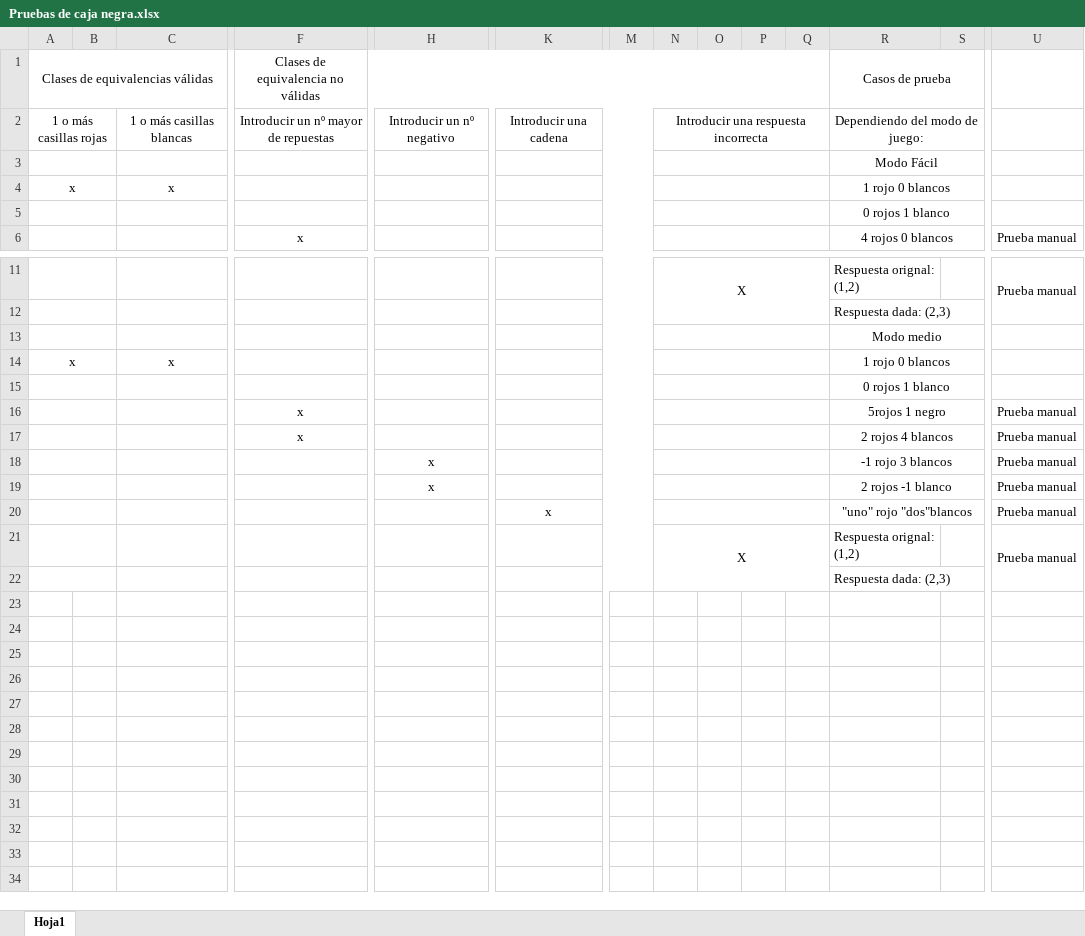
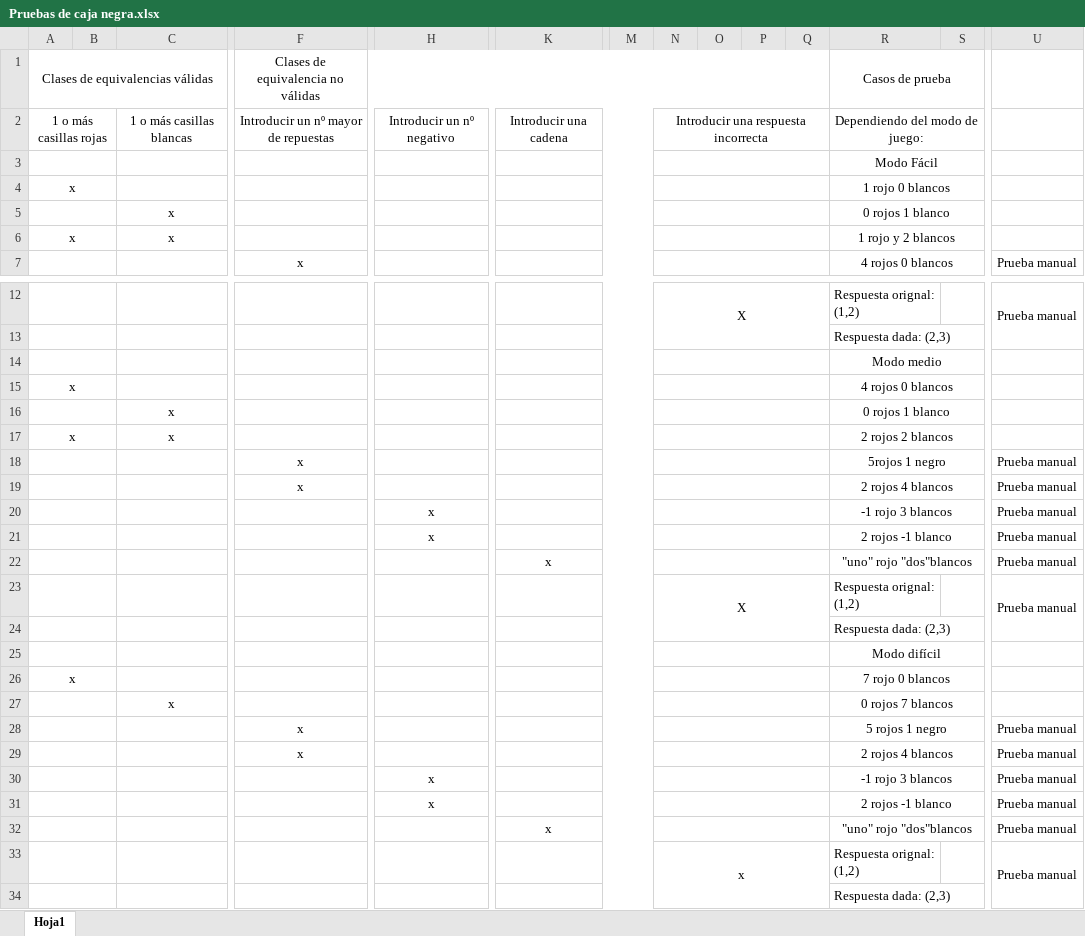
Before and after one commit to asanchezesp/MasterMind, an Excel workbook: Pruebas de caja negra.xlsx, sheet Hoja1, drawn as a sheet; only a part is shown, gaps mark what is left out; values as stored, in another font and other column widths than the file's, no borders; removed rows and columns are numbered as before the commit, all else as after; rows hold the shown columns only; the diff names each change by its address in the sheet, - before the commit and + after, or states it on an @@ line.

Commit message:
Arreglos JUnit y caja negra

```diff
--- a/Pruebas de caja negra.xlsx (sheet Hoja1)
+++ b/Pruebas de caja negra.xlsx (sheet Hoja1)
+row 4: x |  |  |  |  |  |  |  |  |  |  | 1 rojo 0 blancos
+row 5:  |  | x |  |  |  |  |  |  |  |  | 0 rojos 1 blanco
-R6: 1 rojo 0 blancos
+R6: 1 rojo y 2 blancos
-row 5:  |  |  |  |  |  |  |  |  |  |  | 0 rojos 1 blanco
+row 15: x |  |  |  |  |  |  |  |  |  |  | 4 rojos 0 blancos
+row 16:  |  | x |  |  |  |  |  |  |  |  | 0 rojos 1 blanco
-R17: 1 rojo 0 blancos
+R17: 2 rojos 2 blancos
-row 15:  |  |  |  |  |  |  |  |  |  |  | 0 rojos 1 blanco
-N21:Q22 merged
+N23:Q24 merged
-U21:U22 merged
+U23:U24 merged
+row 24:  |  |  |  |  |  |  |  |  |  |  | Respuesta dada: (2,3)
+row 25:  |  |  |  |  |  |  |  |  |  |  | Modo difícil
+row 26: x |  |  |  |  |  |  |  |  |  |  | 7 rojo 0 blancos
+row 27:  |  | x |  |  |  |  |  |  |  |  | 0 rojos 7 blancos
+row 28:  |  |  | x |  |  |  |  |  |  |  | 5 rojos 1 negro |  | Prueba manual
+row 29:  |  |  | x |  |  |  |  |  |  |  | 2 rojos 4 blancos |  | Prueba manual
+row 30:  |  |  |  | x |  |  |  |  |  |  | -1 rojo 3 blancos |  | Prueba manual
+row 31:  |  |  |  | x |  |  |  |  |  |  | 2 rojos -1 blanco |  | Prueba manual
+row 32:  |  |  |  |  | x |  |  |  |  |  | "uno" rojo "dos"blancos |  | Prueba manual
+row 33:  |  |  |  |  |  |  | x |  |  |  | Respuesta orignal: (1,2) |  | Prueba manual
```
Also changed, not shown: 1 other file.
